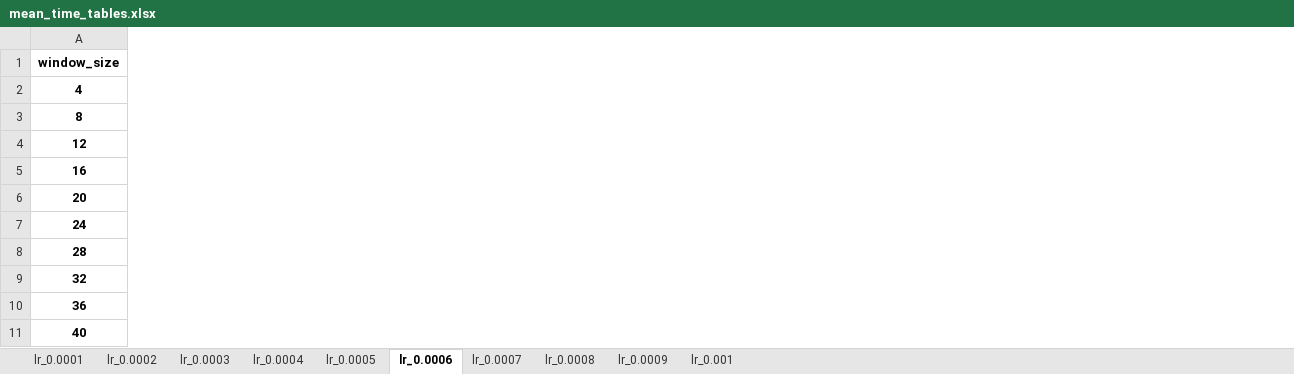
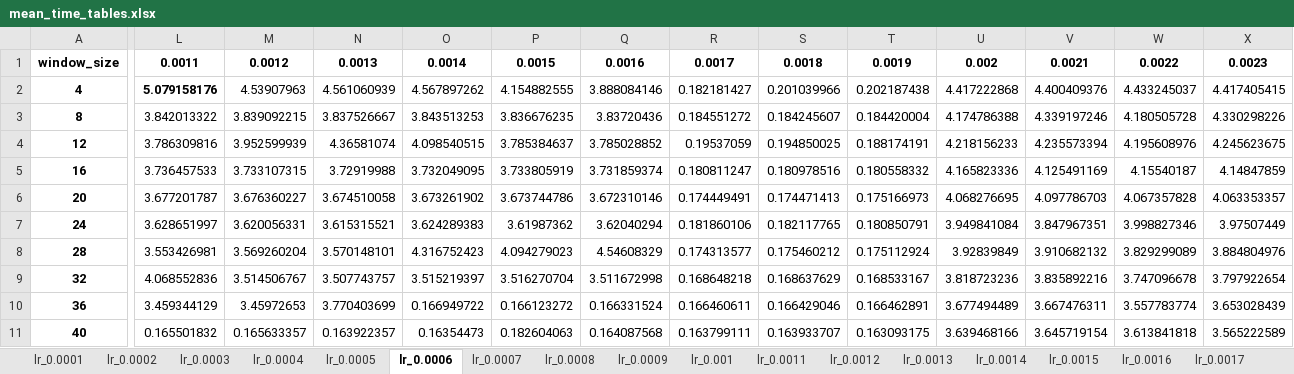
Before and after one commit to Wakir/MunDataStreamTest, an Excel workbook: results/mean_time_tables.xlsx, sheet lr_0.0006, drawn as a sheet; only a part is shown, gaps mark what is left out; values as stored, in another font and other column widths than the file's, no borders; the diff covers the shown part only; the diff names each change by its address in the sheet, - before the commit and + after, or states it on an @@ line.

```diff
--- a/results/mean_time_tables.xlsx (sheet lr_0.0006)
+++ b/results/mean_time_tables.xlsx (sheet lr_0.0006)
+sheet tab: lr_0.0011
+sheet tab: lr_0.0012
+sheet tab: lr_0.0013
+sheet tab: lr_0.0014
+sheet tab: lr_0.0015
+sheet tab: lr_0.0016
+sheet tab: lr_0.0017
+column L, rows 1-11: 0.0011 | 5.079158176 | 3.842013322 | 3.786309816 | 3.736457533 | 3.677201787 | 3.628651997 | 3.553426981 | 4.068552836 | 3.459344129 | 0.165501832
+column M, rows 1-11: 0.0012 | 4.53907963 | 3.839092215 | 3.952599939 | 3.733107315 | 3.676360227 | 3.620056331 | 3.569260204 | 3.514506767 | 3.45972653 | 0.165633357
+column N, rows 1-11: 0.0013 | 4.561060939 | 3.837526667 | 4.36581074 | 3.72919988 | 3.674510058 | 3.615315521 | 3.570148101 | 3.507743757 | 3.770403699 | 0.163922357
+column O, rows 1-11: 0.0014 | 4.567897262 | 3.843513253 | 4.098540515 | 3.732049095 | 3.673261902 | 3.624289383 | 4.316752423 | 3.515219397 | 0.166949722 | 0.16354473
+column P, rows 1-11: 0.0015 | 4.154882555 | 3.836676235 | 3.785384637 | 3.733805919 | 3.673744786 | 3.61987362 | 4.094279023 | 3.516270704 | 0.166123272 | 0.182604063
+column Q, rows 1-11: 0.0016 | 3.888084146 | 3.83720436 | 3.785028852 | 3.731859374 | 3.672310146 | 3.62040294 | 4.54608329 | 3.511672998 | 0.166331524 | 0.164087568
+column R, rows 1-11: 0.0017 | 0.182181427 | 0.184551272 | 0.19537059 | 0.180811247 | 0.174449491 | 0.181860106 | 0.174313577 | 0.168648218 | 0.166460611 | 0.163799111
+column S, rows 1-11: 0.0018 | 0.201039966 | 0.184245607 | 0.194850025 | 0.180978516 | 0.174471413 | 0.182117765 | 0.175460212 | 0.168637629 | 0.166429046 | 0.163933707
+column T, rows 1-11: 0.0019 | 0.202187438 | 0.184420004 | 0.188174191 | 0.180558332 | 0.175166973 | 0.180850791 | 0.175112924 | 0.168533167 | 0.166462891 | 0.163093175
+column U, rows 1-11: 0.002 | 4.417222868 | 4.174786388 | 4.218156233 | 4.165823336 | 4.068276695 | 3.949841084 | 3.92839849 | 3.818723236 | 3.677494489 | 3.639468166
+column V, rows 1-11: 0.0021 | 4.400409376 | 4.339197246 | 4.235573394 | 4.125491169 | 4.097786703 | 3.847967351 | 3.910682132 | 3.835892216 | 3.667476311 | 3.645719154
+column W, rows 1-11: 0.0022 | 4.433245037 | 4.180505728 | 4.195608976 | 4.15540187 | 4.067357828 | 3.998827346 | 3.829299089 | 3.747096678 | 3.557783774 | 3.613841818
+column X, rows 1-11: 0.0023 | 4.417405415 | 4.330298226 | 4.245623675 | 4.14847859 | 4.063353357 | 3.97507449 | 3.884804976 | 3.797922654 | 3.653028439 | 3.565222589
```
Also changed, not shown: 2 added columns and cell formats elsewhere in this sheet, sheet lr_0.0007, sheet lr_0.0009, sheet lr_0.0002, sheet lr_0.001, sheet lr_0.0004, sheet lr_0.0005, 3 more sheets, other sheet tabs, results/mean_time_tables_sw.xlsx.
